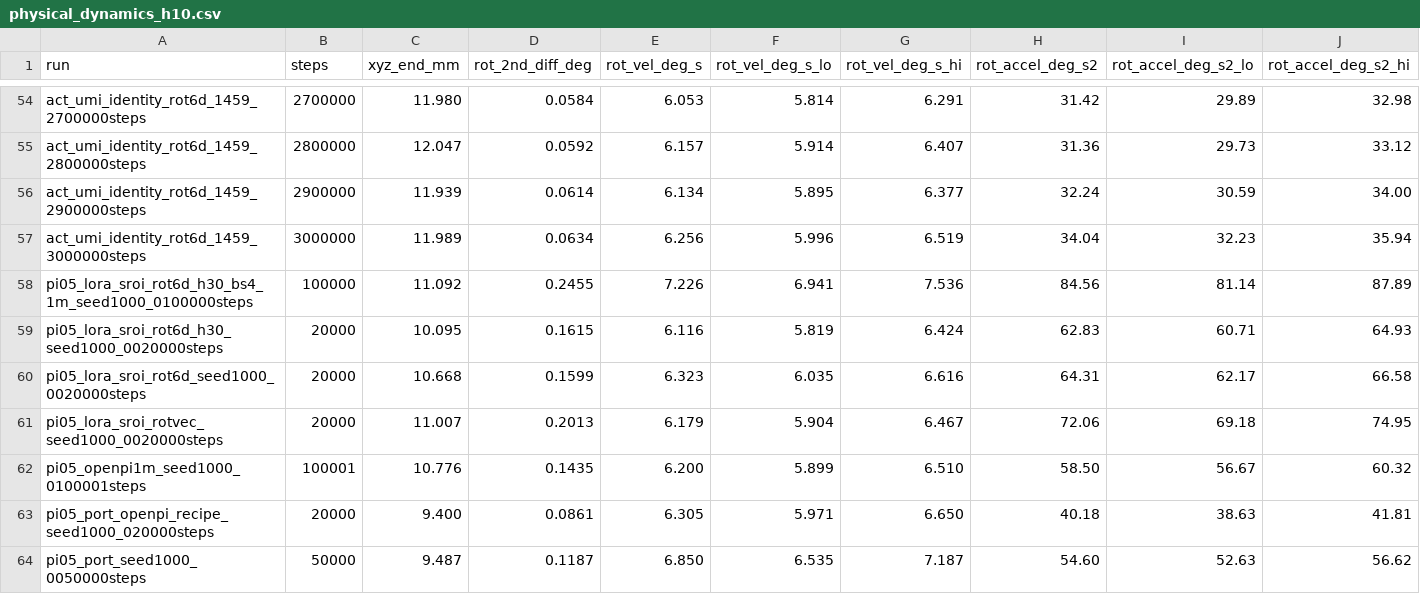
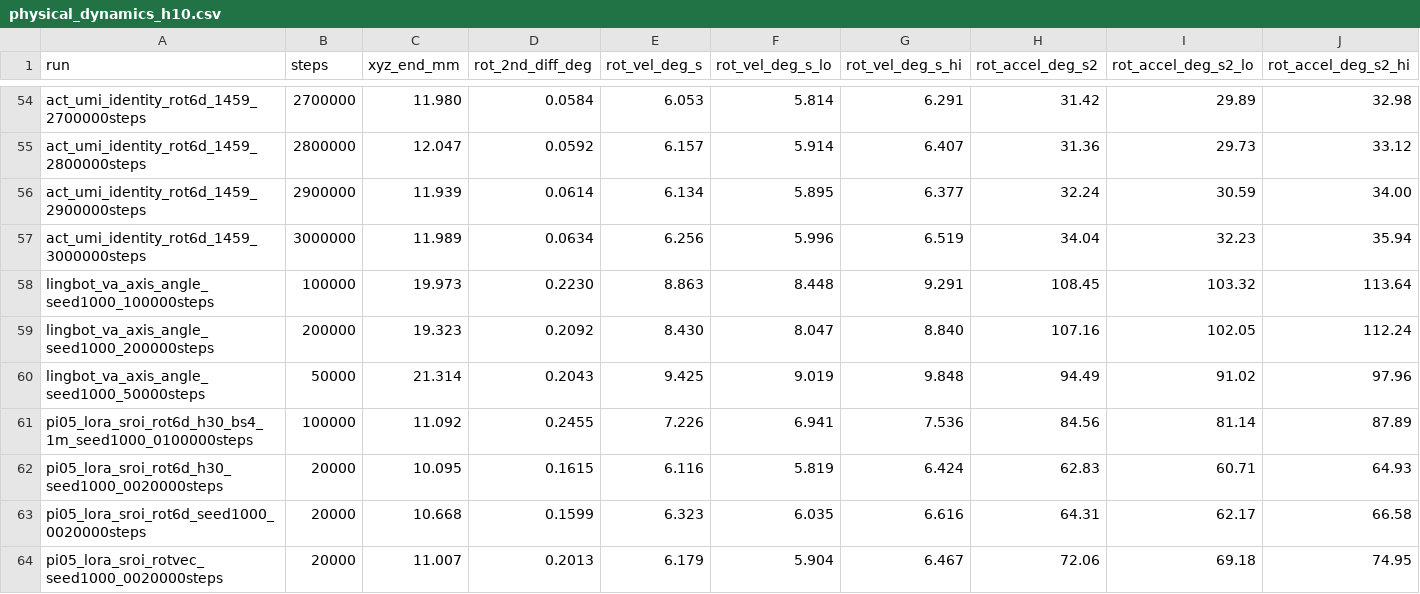
Before and after one commit to AgRoboticsResearch/lerobot, a CSV file: examples/umi_relative_ee/act_flow_ablation/repro/physical_dynamics_h10.csv, drawn as a sheet; only a part is shown, gaps mark what is left out; the shorter side is filled out with more unchanged rows; rows hold the shown columns only; the diff names each change by its address in the sheet, - before the commit and + after, or states it on an @@ line.

```diff
--- a/examples/umi_relative_ee/act_flow_ablation/repro/physical_dynamics_h10.csv
+++ b/examples/umi_relative_ee/act_flow_ablation/repro/physical_dynamics_h10.csv
+row 58: lingbot_va_axis_angle_seed1000_100000steps | 100000 | 19.973 | 0.2230 | 8.863 | 8.448 | 9.291 | 108.45 | 103.32 | 113.64
+row 59: lingbot_va_axis_angle_seed1000_200000steps | 200000 | 19.323 | 0.2092 | 8.430 | 8.047 | 8.840 | 107.16 | 102.05 | 112.24
+row 60: lingbot_va_axis_angle_seed1000_50000steps | 50000 | 21.314 | 0.2043 | 9.425 | 9.019 | 9.848 | 94.49 | 91.02 | 97.96
```
Also changed, not shown: 27 other files.
